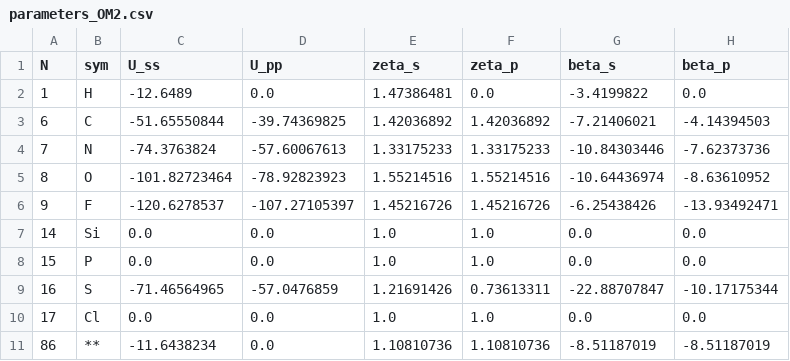
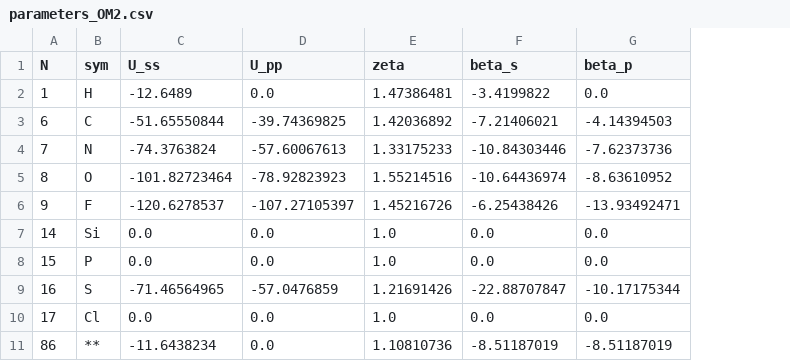
Before and after one commit to lanl/PYSEQM, a CSV file: seqm/params/parameters_OM2.csv, drawn as a sheet; only a part is shown; the diff names each change by its address in the sheet, - before the commit and + after, or states it on an @@ line.

```diff
--- a/seqm/params/parameters_OM2.csv
+++ b/seqm/params/parameters_OM2.csv
-column F (zeta_p), rows 2-11: 0.0 | 1.42036892 | 1.33175233 | 1.55214516 | 1.45216726 | 1.0 | 1.0 | 0.73613311 | 1.0 | 1.10810736
-E1: zeta_s
+E1: zeta
```
Also changed, not shown: seqm/params/parameters_OM1.csv, seqm/params/parameters_OM3.csv, 22 other files.
